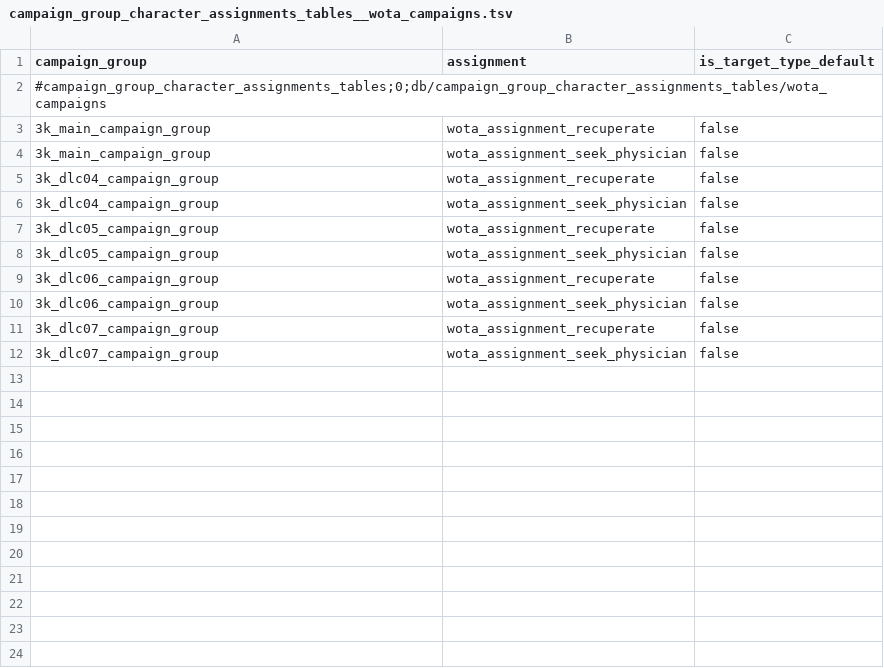
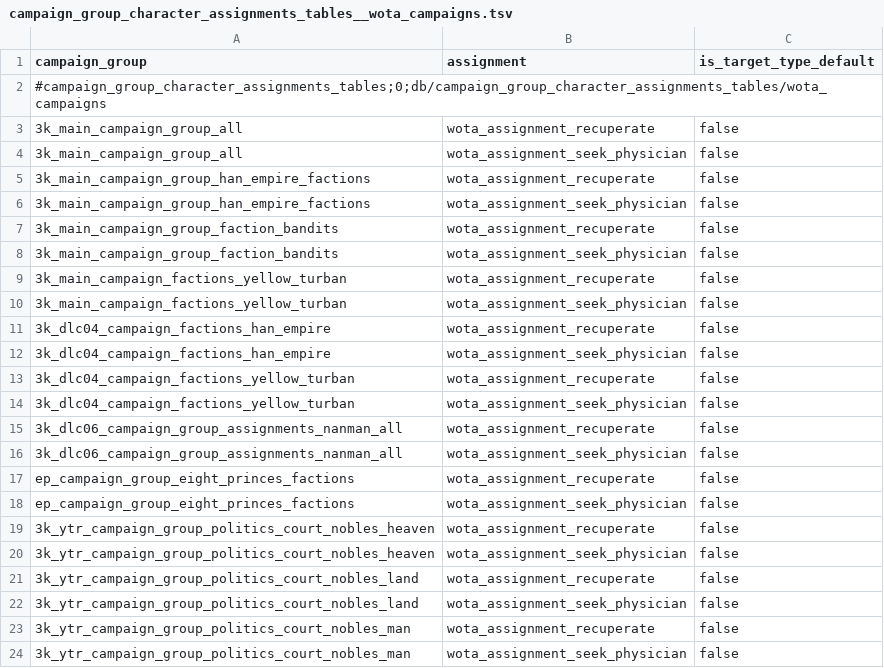
Before and after one commit to lmxx1234567/three-kingdoms-wounded-officer-treatment, a TSV file: rpfm_import/campaign_group_character_assignments_tables__wota_campaigns.tsv, drawn as a sheet.

Commit message:
Fix campaign assignment groups and add icons

```diff
--- a/rpfm_import/campaign_group_character_assignments_tables__wota_campaigns.tsv
+++ b/rpfm_import/campaign_group_character_assignments_tables__wota_campaigns.tsv
@@ -2,11 +2,23 @@ campaign_group	assignment	is_target_type_default
 #campaign_group_character_assignments_tables;0;db/campaign_group_character_assignments_tables/wota_campaigns		
-3k_main_campaign_group	wota_assignment_recuperate	false
-3k_main_campaign_group	wota_assignment_seek_physician	false
-3k_dlc04_campaign_group	wota_assignment_recuperate	false
-3k_dlc04_campaign_group	wota_assignment_seek_physician	false
-3k_dlc05_campaign_group	wota_assignment_recuperate	false
-3k_dlc05_campaign_group	wota_assignment_seek_physician	false
-3k_dlc06_campaign_group	wota_assignment_recuperate	false
-3k_dlc06_campaign_group	wota_assignment_seek_physician	false
-3k_dlc07_campaign_group	wota_assignment_recuperate	false
-3k_dlc07_campaign_group	wota_assignment_seek_physician	false
+3k_main_campaign_group_all	wota_assignment_recuperate	false
+3k_main_campaign_group_all	wota_assignment_seek_physician	false
+3k_main_campaign_group_han_empire_factions	wota_assignment_recuperate	false
+3k_main_campaign_group_han_empire_factions	wota_assignment_seek_physician	false
+3k_main_campaign_group_faction_bandits	wota_assignment_recuperate	false
+3k_main_campaign_group_faction_bandits	wota_assignment_seek_physician	false
+3k_main_campaign_factions_yellow_turban	wota_assignment_recuperate	false
+3k_main_campaign_factions_yellow_turban	wota_assignment_seek_physician	false
+3k_dlc04_campaign_factions_han_empire	wota_assignment_recuperate	false
+3k_dlc04_campaign_factions_han_empire	wota_assignment_seek_physician	false
+3k_dlc04_campaign_factions_yellow_turban	wota_assignment_recuperate	false
+3k_dlc04_campaign_factions_yellow_turban	wota_assignment_seek_physician	false
+3k_dlc06_campaign_group_assignments_nanman_all	wota_assignment_recuperate	false
+3k_dlc06_campaign_group_assignments_nanman_all	wota_assignment_seek_physician	false
+ep_campaign_group_eight_princes_factions	wota_assignment_recuperate	false
+ep_campaign_group_eight_princes_factions	wota_assignment_seek_physician	false
+3k_ytr_campaign_group_politics_court_nobles_heaven	wota_assignment_recuperate	false
+3k_ytr_campaign_group_politics_court_nobles_heaven	wota_assignment_seek_physician	false
+3k_ytr_campaign_group_politics_court_nobles_land	wota_assignment_recuperate	false
+3k_ytr_campaign_group_politics_court_nobles_land	wota_assignment_seek_physician	false
+3k_ytr_campaign_group_politics_court_nobles_man	wota_assignment_recuperate	false
+3k_ytr_campaign_group_politics_court_nobles_man	wota_assignment_seek_physician	false
```
Also changed, not shown: docs/COMPATIBILITY_CONFIG.tsv, rpfm_import/ui_character_assignments_tables__wota_ui.tsv, 10 other files.
